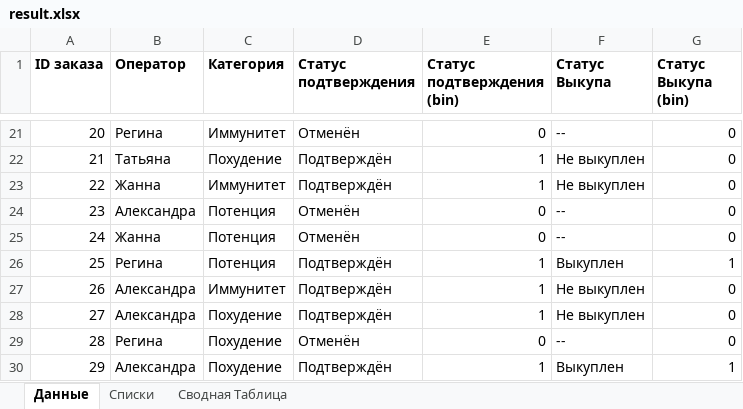
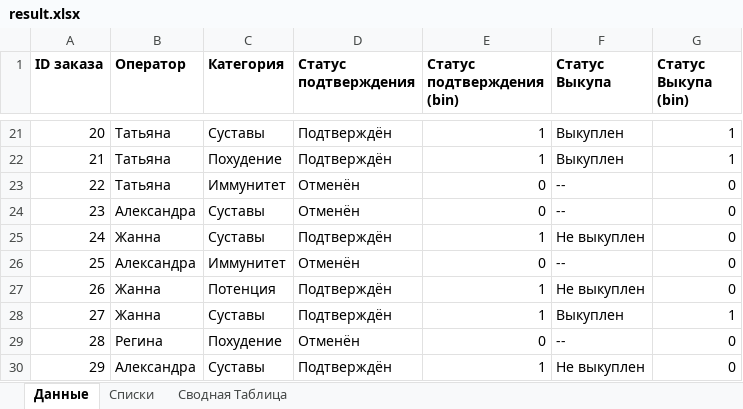
Before and after one commit to alexstulov/call-center-operator-efficiency, an Excel workbook: result.xlsx, sheet Данные, drawn as a sheet; only a part is shown, gaps mark what is left out; values as stored, in another font and other column widths than the file's, no borders; the diff covers the shown part only; the diff names each change by its address in the sheet, - before the commit and + after, or states it on an @@ line.

```diff
--- a/result.xlsx (sheet Данные)
+++ b/result.xlsx (sheet Данные)
-B21 (Оператор): Регина
+B21 (Оператор): Татьяна
-C21 (Категория): Иммунитет
+C21 (Категория): Суставы
-D21 (Статус подтверждения): Отменён
+D21 (Статус подтверждения): Подтверждён
-E21 (Статус подтверждения (bin)): 0
+E21 (Статус подтверждения (bin)): 1
-F21 (Статус Выкупа): --
+F21 (Статус Выкупа): Выкуплен
-G21:G22 (Статус Выкупа (bin)): 0
+G21:G22 (Статус Выкупа (bin)): 1
-F22 (Статус Выкупа): Не выкуплен
+F22 (Статус Выкупа): Выкуплен
-B23 (Оператор): Жанна
+B23 (Оператор): Татьяна
-D23 (Статус подтверждения): Подтверждён
+D23 (Статус подтверждения): Отменён
-E23 (Статус подтверждения (bin)): 1
+E23 (Статус подтверждения (bin)): 0
-F23 (Статус Выкупа): Не выкуплен
+F23 (Статус Выкупа): --
-C24:C25 (Категория): Потенция
+C24:C25 (Категория): Суставы
-D25 (Статус подтверждения): Отменён
+D25 (Статус подтверждения): Подтверждён
-E25 (Статус подтверждения (bin)): 0
+E25 (Статус подтверждения (bin)): 1
-F25 (Статус Выкупа): --
+F25 (Статус Выкупа): Не выкуплен
-B26 (Оператор): Регина
+B26 (Оператор): Александра
-C26 (Категория): Потенция
+C26 (Категория): Иммунитет
-D26 (Статус подтверждения): Подтверждён
+D26 (Статус подтверждения): Отменён
-E26 (Статус подтверждения (bin)): 1
+E26 (Статус подтверждения (bin)): 0
-F26 (Статус Выкупа): Выкуплен
+F26 (Статус Выкупа): --
-G26 (Статус Выкупа (bin)): 1
+G26 (Статус Выкупа (bin)): 0
-B27:B28 (Оператор): Александра
+B27:B28 (Оператор): Жанна
-C27 (Категория): Иммунитет
+C27 (Категория): Потенция
-C28 (Категория): Похудение
+C28 (Категория): Суставы
-F28 (Статус Выкупа): Не выкуплен
+F28 (Статус Выкупа): Выкуплен
-G28 (Статус Выкупа (bin)): 0
+G28 (Статус Выкупа (bin)): 1
-C30 (Категория): Похудение
+C30 (Категория): Суставы
-F30 (Статус Выкупа): Выкуплен
+F30 (Статус Выкупа): Не выкуплен
-G30 (Статус Выкупа (bin)): 1
+G30 (Статус Выкупа (bin)): 0
```
Also changed, not shown: 2 added rows, 2 removed rows and 1753 edited cells elsewhere in this sheet, formulas that keep their value, charts or pictures, 1 other file.
